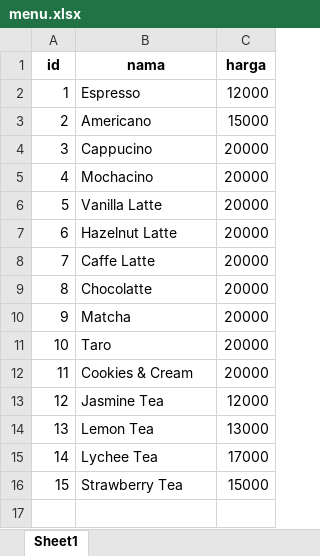
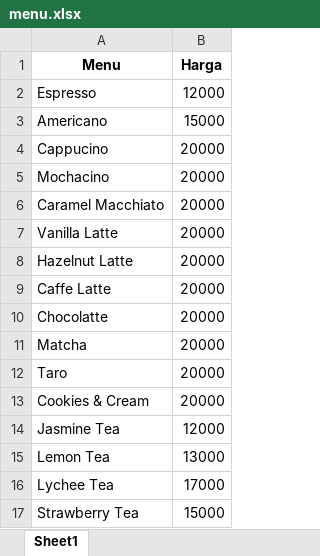
Before and after one commit to ratnarahma/SISTEM-KASIR-COFFE-SHOP, an Excel workbook: menu.xlsx, sheet Sheet1, drawn as a sheet; values as stored, in another font and other column widths than the file's, no borders; removed rows and columns are numbered as before the commit, all else as after; the diff names each change by its address in the sheet, - before the commit and + after, or states it on an @@ line.

```diff
--- a/menu.xlsx (sheet Sheet1)
+++ b/menu.xlsx (sheet Sheet1)
-column A, rows 2-16: 1 | 2 | 3 | 4 | 5 | 6 | 7 | 8 | 9 | 10 | 11 | 12 | 13 | 14 | 15
-row 1: id | nama | harga
+row 1: Menu | Harga
+row 6: Caramel Macchiato | 20000
```
Also changed, not shown: rekapan_pesanan.xlsx, 1 other file.
